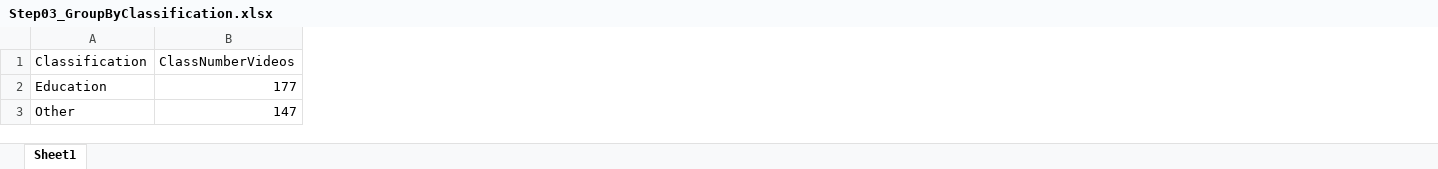
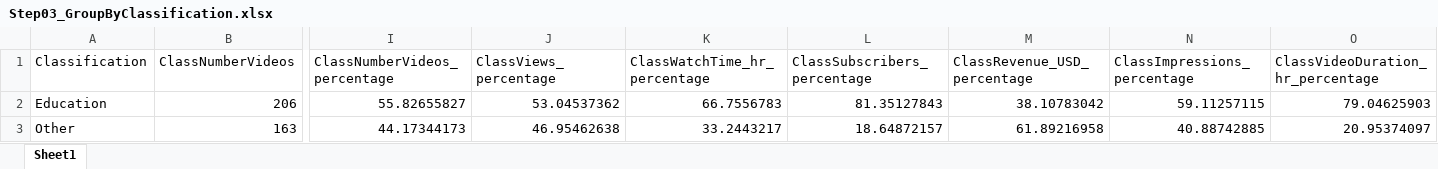
Before and after one commit to clum/MatlabApplications, an Excel workbook: Apps/YouTubeAnalysis/Analysis/Step03_GroupByClassification.xlsx, sheet Sheet1, drawn as a sheet; only a part is shown, gaps mark what is left out; values as stored, in another font and other column widths than the file's, no borders; the diff covers the shown part only; the diff names each change by its address in the sheet, - before the commit and + after, or states it on an @@ line.

```diff
--- a/Apps/YouTubeAnalysis/Analysis/Step03_GroupByClassification.xlsx (sheet Sheet1)
+++ b/Apps/YouTubeAnalysis/Analysis/Step03_GroupByClassification.xlsx (sheet Sheet1)
+column I (ClassNumberVideos_percentage), rows 2-3: 55.82655827 | 44.17344173
+column J (ClassViews_percentage), rows 2-3: 53.04537362 | 46.95462638
+column K (ClassWatchTime_hr_percentage), rows 2-3: 66.7556783 | 33.2443217
+column L (ClassSubscribers_percentage), rows 2-3: 81.35127843 | 18.64872157
+column M (ClassRevenue_USD_percentage), rows 2-3: 38.10783042 | 61.89216958
+column N (ClassImpressions_percentage), rows 2-3: 59.11257115 | 40.88742885
+column O (ClassVideoDuration_hr_percentage), rows 2-3: 79.04625903 | 20.95374097
-B2 (ClassNumberVideos): 177
+B2 (ClassNumberVideos): 206
-B3 (ClassNumberVideos): 147
+B3 (ClassNumberVideos): 163
```
Also changed, not shown: 12 edited cells elsewhere in this sheet, Apps/YouTubeAnalysis/Analysis/Step01_TableDataAugmented.xlsx, Apps/YouTubeAnalysis/Analysis/Step02_TableDataAugmentedExtraColumns.xlsx, 3 other files.
